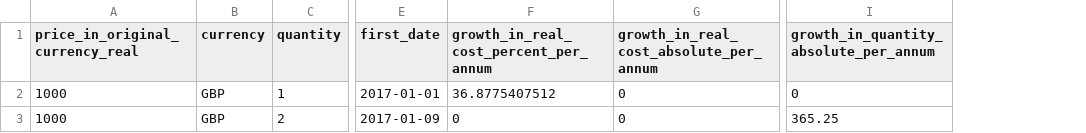
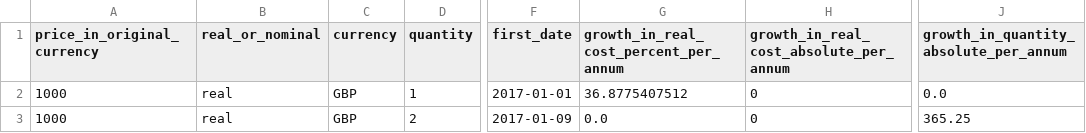
Before and after one commit to RobinL/costmodelr, a CSV file: inst/extdata/recurring_cost_1.csv, drawn as a sheet; only a part is shown, gaps mark what is left out; addresses are those after the commit; the diff names each change by its address in the sheet, - before the commit and + after, or states it on an @@ line.

```diff
--- a/inst/extdata/recurring_cost_1.csv
+++ b/inst/extdata/recurring_cost_1.csv
+column B (real_or_nominal), rows 2-3: real | real
-A1: price_in_original_currency_real
+A1: price_in_original_currency
-J2: 0
+J2: 0.0
-G3: 0
+G3: 0.0
```
Also changed, not shown: inst/extdata/rate_card_1.csv, inst/extdata/user_variable_costs_1.csv, 12 other files.
